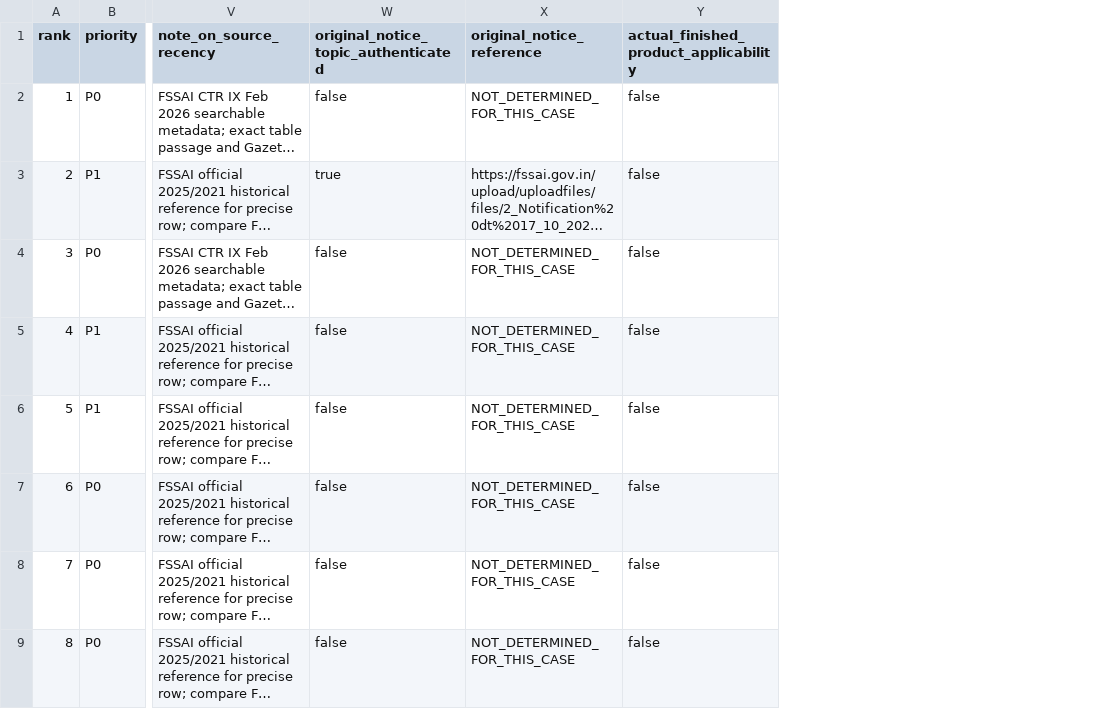
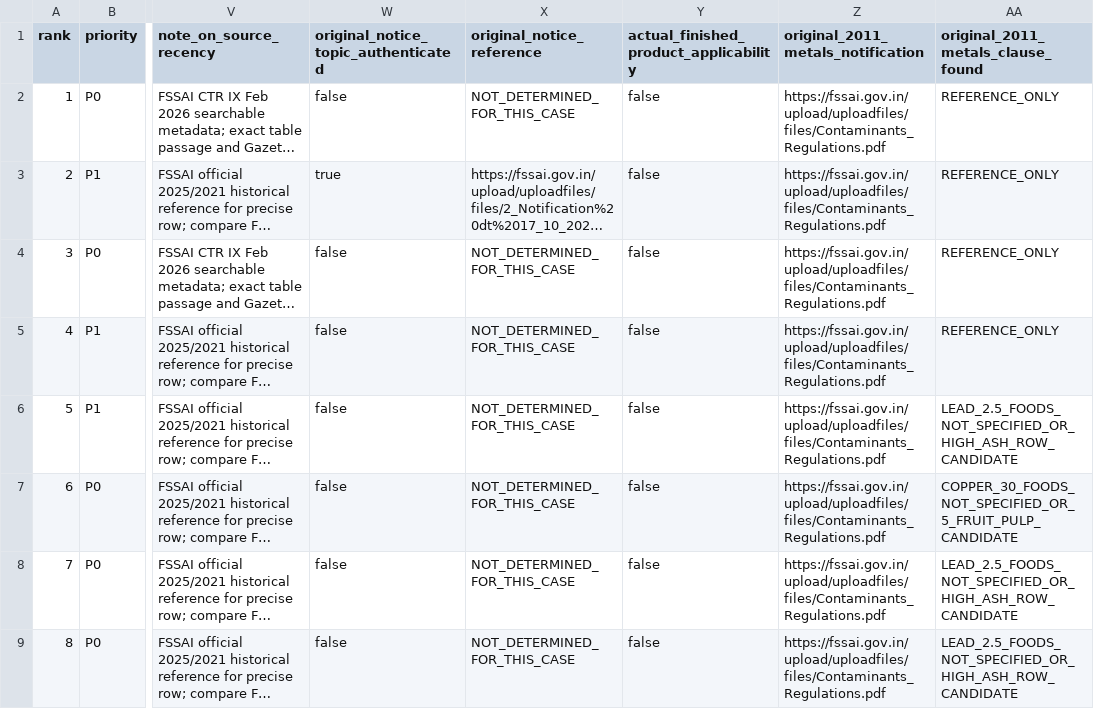
Before and after one commit to pragashramadoss/PMSV-app-source-code, a CSV file: fssai-product-helper-preview-01/data/rules/fssai-final35-legal-candidate-audit-2026-10-17.csv, drawn as a sheet; only a part is shown, gaps mark what is left out; long unchanged cells end in …; the diff names each change by its address in the sheet, - before the commit and + after, or states it on an @@ line.

Commit message:
Final35: authenticate original 2011 Lead/Copper fallback provisions and preserve all unapproved case gates

```diff
--- a/fssai-product-helper-preview-01/data/rules/fssai-final35-legal-candidate-audit-2026-10-17.csv
+++ b/fssai-product-helper-preview-01/data/rules/fssai-final35-legal-candidate-audit-2026-10-17.csv
+column Z, rows 1-9: original_2011_metals_notification | https://fssai.gov.in/upload/uploadfiles/files/Contaminants_Regulations.pdf | https://fssai.gov.in/upload/uploadfiles/files/Contaminants_Regulations.pdf | https://fssai.gov.in/upload/uploadfiles/files/Contaminants_Regulations.pdf | https://fssai.gov.in/upload/uploadfiles/files/Contaminants_Regulations.pdf | https://fssai.gov.in/upload/uploadfiles/files/Contaminants_Regulations.pdf | https://fssai.gov.in/upload/uploadfiles/files/Contaminants_Regulations.pdf | https://fssai.gov.in/upload/uploadfiles/files/Contaminants_Regulations.pdf | https://fssai.gov.in/upload/uploadfiles/files/Contaminants_Regulations.pdf
+column AA, rows 1-9: original_2011_metals_clause_found | REFERENCE_ONLY | REFERENCE_ONLY | REFERENCE_ONLY | REFERENCE_ONLY | LEAD_2.5_FOODS_NOT_SPECIFIED_OR_HIGH_ASH_ROW_CANDIDATE | COPPER_30_FOODS_NOT_SPECIFIED_OR_5_FRUIT_PULP_CANDIDATE | LEAD_2.5_FOODS_NOT_SPECIFIED_OR_HIGH_ASH_ROW_CANDIDATE | LEAD_2.5_FOODS_NOT_SPECIFIED_OR_HIGH_ASH_ROW_CANDIDATE
```
Also changed, not shown: 2 other files.
